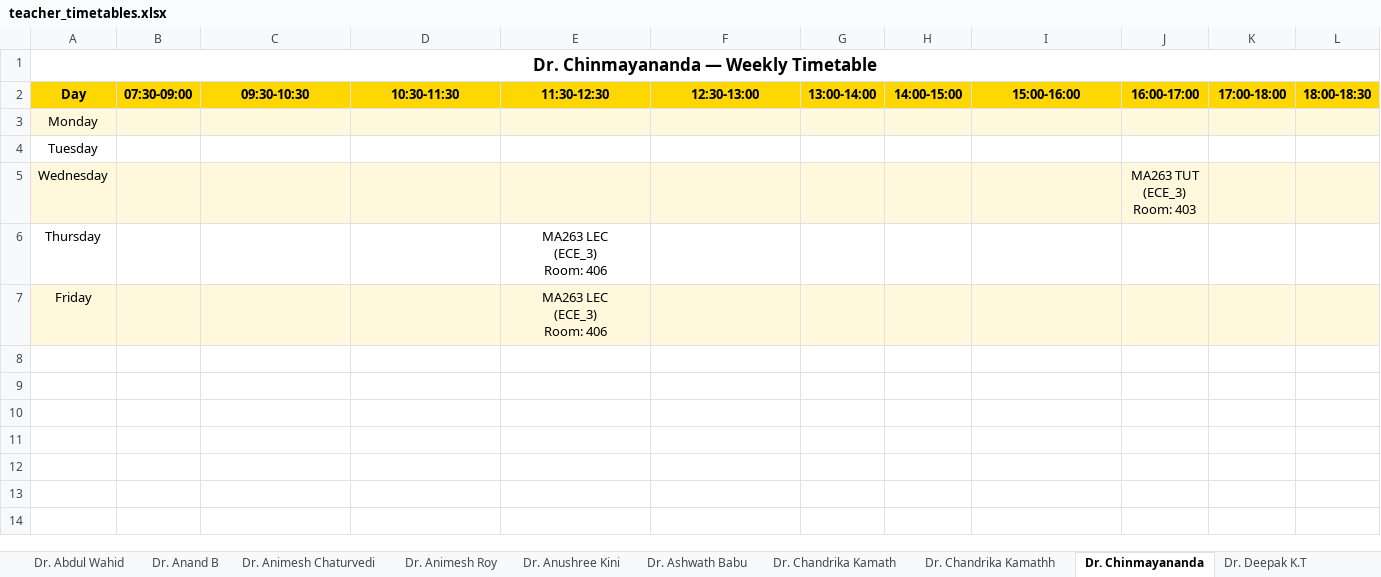
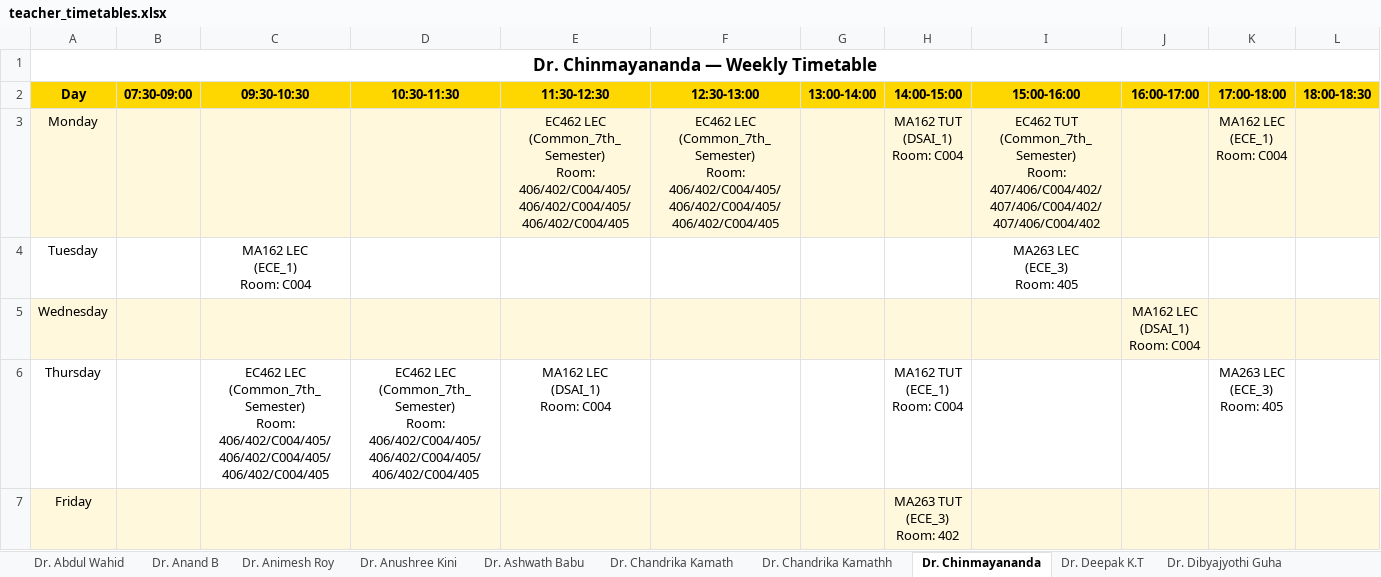
Before and after one commit to vedGM123/Automated-Time-Table-Scheduling-at-IIIT-Dharwad, an Excel workbook: output/teacher_timetables.xlsx, sheet Dr. Chinmayananda, drawn as a sheet; only a part is shown; values as stored, in another font and other column widths than the file's, no borders; ↵ is a line break in a cell; the diff names each change by its address in the sheet, - before the commit and + after, or states it on an @@ line.

```diff
--- a/output/teacher_timetables.xlsx (sheet Dr. Chinmayananda)
+++ b/output/teacher_timetables.xlsx (sheet Dr. Chinmayananda)
-sheet tab: Dr. Animesh Chaturvedi
-E3 (11:30-12:30): (empty)
+E3 (11:30-12:30): EC462 LEC ↵ (Common_7th_Semester) ↵ Room: 406/402/C004/405/406/402/C004/405/406/402/C004/405
-F3 (12:30-13:00): (empty)
+F3 (12:30-13:00): EC462 LEC ↵ (Common_7th_Semester) ↵ Room: 406/402/C004/405/406/402/C004/405/406/402/C004/405
-H3 (14:00-15:00): (empty)
+H3 (14:00-15:00): MA162 TUT ↵ (DSAI_1) ↵ Room: C004
-I3 (15:00-16:00): (empty)
+I3 (15:00-16:00): EC462 TUT ↵ (Common_7th_Semester) ↵ Room: 407/406/C004/402/407/406/C004/402/407/406/C004/402
-K3 (17:00-18:00): (empty)
+K3 (17:00-18:00): MA162 LEC ↵ (ECE_1) ↵ Room: C004
-C4 (09:30-10:30): (empty)
+C4 (09:30-10:30): MA162 LEC ↵ (ECE_1) ↵ Room: C004
-I4 (15:00-16:00): (empty)
+I4 (15:00-16:00): MA263 LEC ↵ (ECE_3) ↵ Room: 405
-J5 (16:00-17:00): MA263 TUT ↵ (ECE_3) ↵ Room: 403
+J5 (16:00-17:00): MA162 LEC ↵ (DSAI_1) ↵ Room: C004
-C6 (09:30-10:30): (empty)
+C6 (09:30-10:30): EC462 LEC ↵ (Common_7th_Semester) ↵ Room: 406/402/C004/405/406/402/C004/405/406/402/C004/405
-D6 (10:30-11:30): (empty)
+D6 (10:30-11:30): EC462 LEC ↵ (Common_7th_Semester) ↵ Room: 406/402/C004/405/406/402/C004/405/406/402/C004/405
-E6 (11:30-12:30): MA263 LEC ↵ (ECE_3) ↵ Room: 406
+E6 (11:30-12:30): MA162 LEC ↵ (DSAI_1) ↵ Room: C004
-H6 (14:00-15:00): (empty)
+H6 (14:00-15:00): MA162 TUT ↵ (ECE_1) ↵ Room: C004
-K6 (17:00-18:00): (empty)
+K6 (17:00-18:00): MA263 LEC ↵ (ECE_3) ↵ Room: 405
-E7 (11:30-12:30): MA263 LEC ↵ (ECE_3) ↵ Room: 406
+E7 (11:30-12:30): (empty)
-H7 (14:00-15:00): (empty)
+H7 (14:00-15:00): MA263 TUT ↵ (ECE_3) ↵ Room: 402
```
Also changed, not shown: sheet Dr. Animesh Roy, sheet Dr. Pramod Y, sheet Dr. Pankaj Kumar, sheet Dr. Rajesh NS, sheet Dr. Anand B, sheet Dr. Sibasankar Padhy, 27 more sheets, other sheet tabs, output/Exam_timetable.xlsx, output/timetable_all_departments.xlsx, 15 other files.
